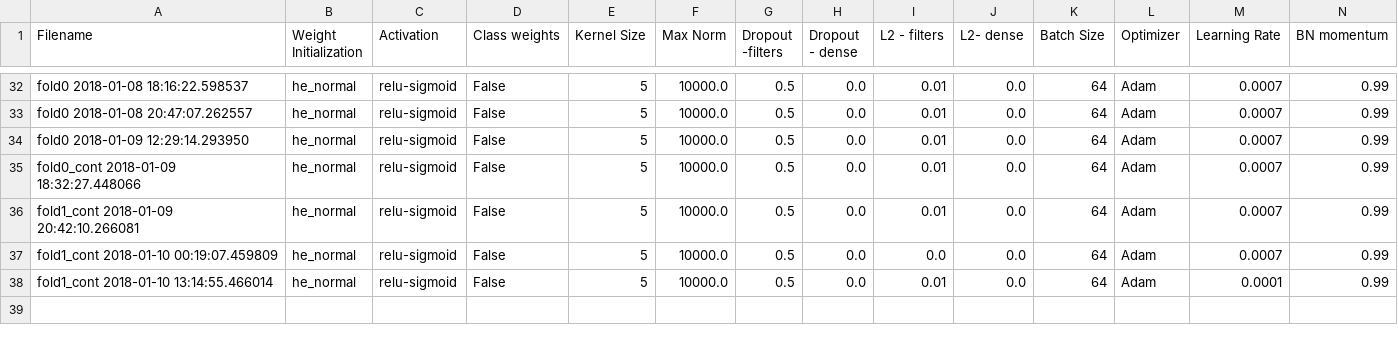
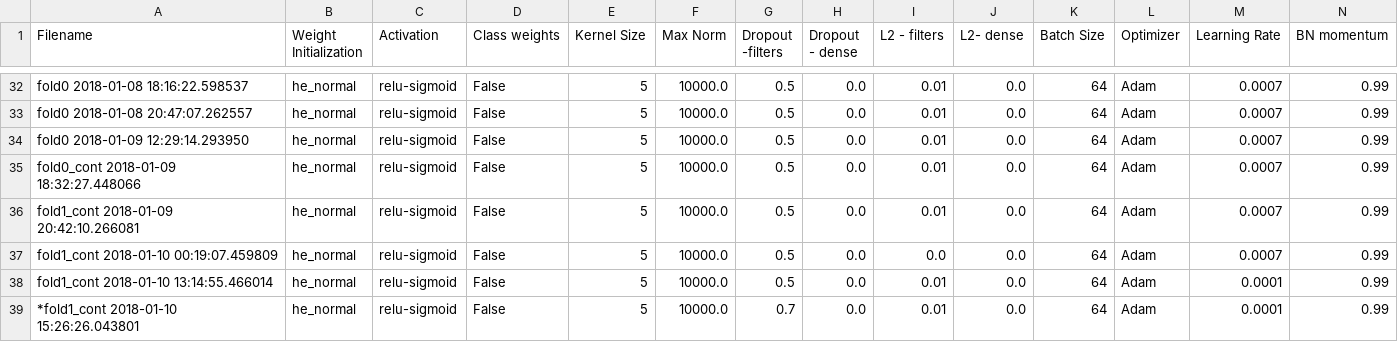
Before and after one commit to AhmedImtiazPrio/heartnet, a CSV file: codes/logs/results.csv, drawn as a sheet; only a part is shown, gaps mark what is left out; rows hold the shown columns only; the diff names each change by its address in the sheet, - before the commit and + after, or states it on an @@ line.

Commit message:
keyboard interrupt logged successfully. changing dropout

```diff
--- a/codes/logs/results.csv
+++ b/codes/logs/results.csv
+row 39: *fold1_cont 2018-01-10 15:26:26.043801 | he_normal | relu-sigmoid | False | 5 | 10000.0 | 0.7 | 0.0 | 0.01 | 0.0 | 64 | Adam | 0.0001 | 0.99
```
Also changed, not shown: 3 other files.
